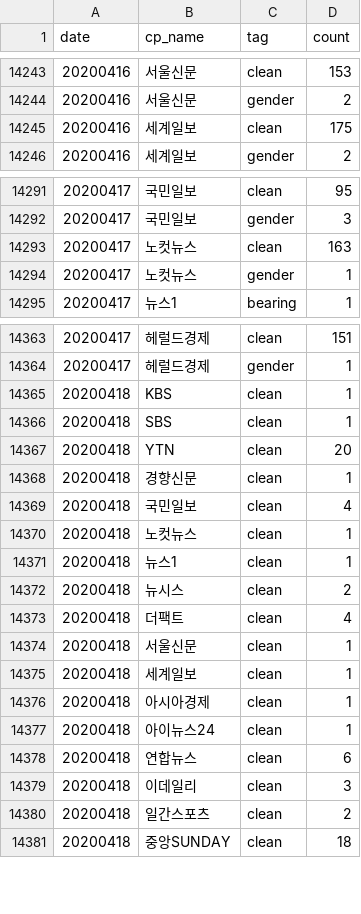
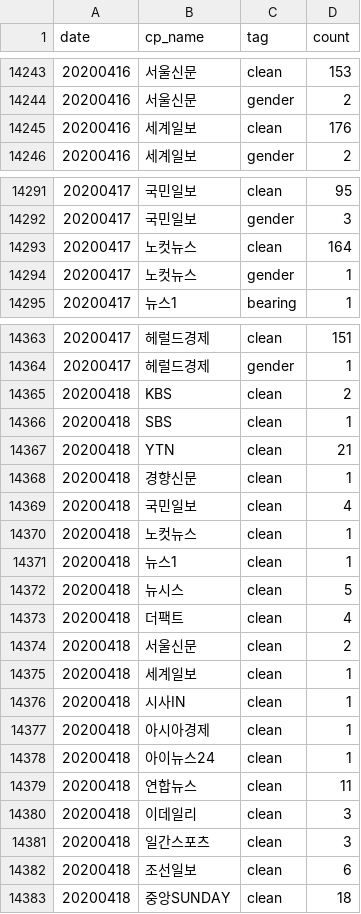
Before and after one commit to newshunter12/done-it-again, a CSV file: _data/stats.csv, drawn as a sheet; only a part is shown, gaps mark what is left out; the diff covers the shown part only.

```diff
--- a/_data/stats.csv
+++ b/_data/stats.csv
@@ -14244,3 +14244,3 @@ date,cp_name,tag,count
 20200416,서울신문,gender,2
-20200416,세계일보,clean,175
+20200416,세계일보,clean,176
 20200416,세계일보,gender,2
@@ -14292,3 +14292,3 @@ date,cp_name,tag,count
 20200417,국민일보,gender,3
-20200417,노컷뉴스,clean,163
+20200417,노컷뉴스,clean,164
 20200417,노컷뉴스,gender,1
@@ -14364,5 +14364,5 @@ date,cp_name,tag,count
 20200417,헤럴드경제,gender,1
-20200418,KBS,clean,1
+20200418,KBS,clean,2
 20200418,SBS,clean,1
-20200418,YTN,clean,20
+20200418,YTN,clean,21
 20200418,경향신문,clean,1
@@ -14371,11 +14371,13 @@ date,cp_name,tag,count
 20200418,뉴스1,clean,1
-20200418,뉴시스,clean,2
+20200418,뉴시스,clean,5
 20200418,더팩트,clean,4
-20200418,서울신문,clean,1
+20200418,서울신문,clean,2
 20200418,세계일보,clean,1
+20200418,시사IN,clean,1
 20200418,아시아경제,clean,1
 20200418,아이뉴스24,clean,1
-20200418,연합뉴스,clean,6
+20200418,연합뉴스,clean,11
 20200418,이데일리,clean,3
-20200418,일간스포츠,clean,2
+20200418,일간스포츠,clean,3
+20200418,조선일보,clean,6
 20200418,중앙SUNDAY,clean,18
```
Also changed, not shown: 2 edited cells elsewhere in this file, _data/stats_best_cps.csv, _data/stats_daily.csv, 1 other file.
